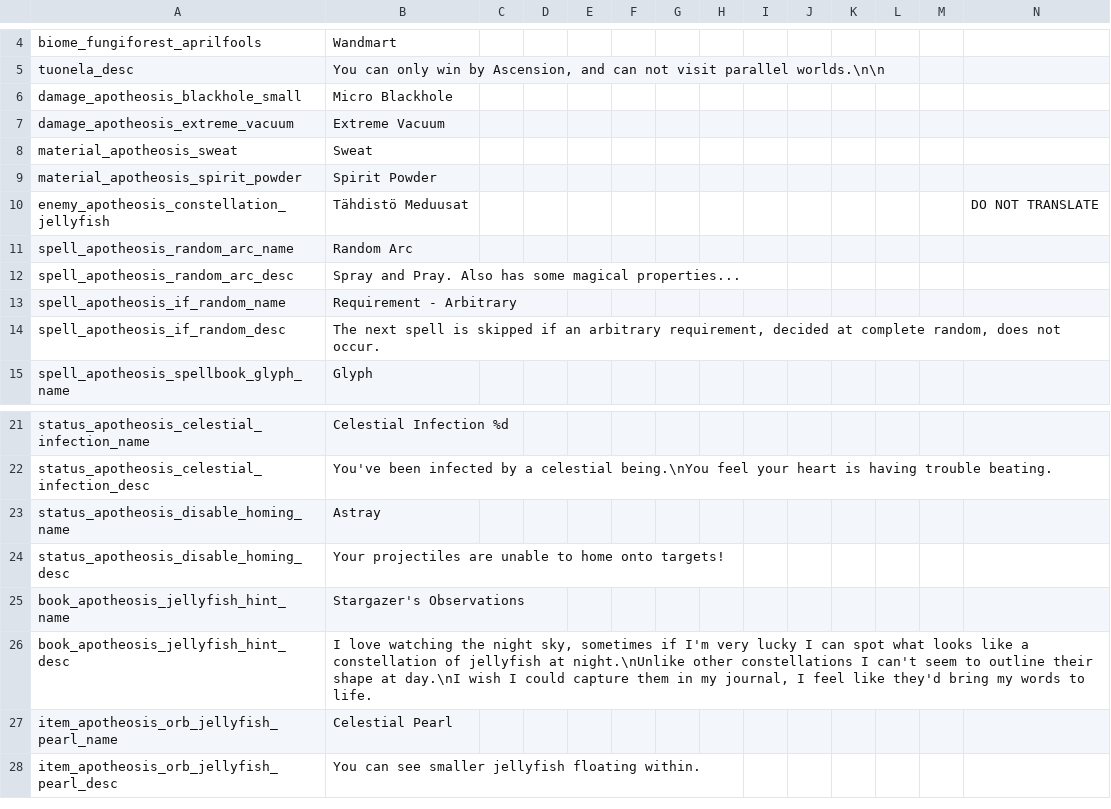
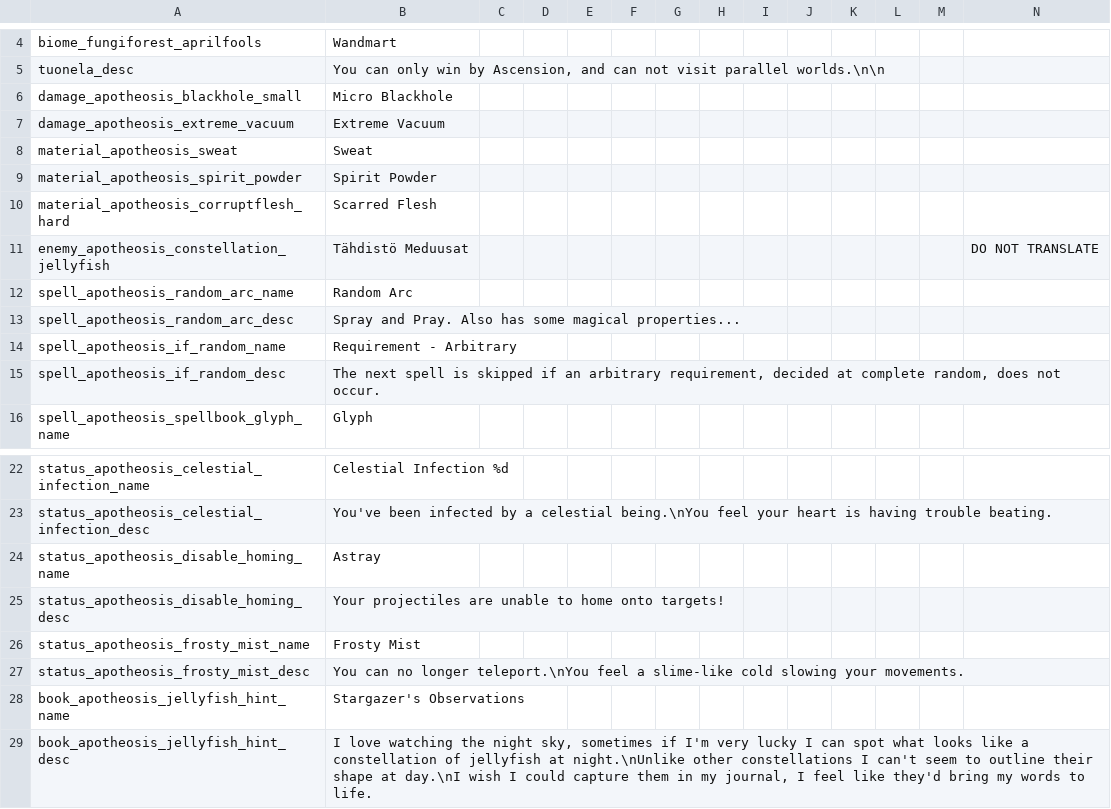
Before and after one commit to Conga0/Apotheosis, a CSV file: translations_todo.csv, drawn as a sheet; only a part is shown, gaps mark what is left out; the shorter side is filled out with more unchanged rows; rows hold the shown columns only; the diff names each change by its address in the sheet, - before the commit and + after, or states it on an @@ line.

```diff
--- a/translations_todo.csv
+++ b/translations_todo.csv
+row 10: material_apotheosis_corruptflesh_hard | Scarred Flesh
+row 26: status_apotheosis_frosty_mist_name | Frosty Mist
+row 27: status_apotheosis_frosty_mist_desc | You can no longer teleport.\nYou feel a slime-like cold slowing your movements.
```
Also changed, not shown: translations.csv, 24 other files.
